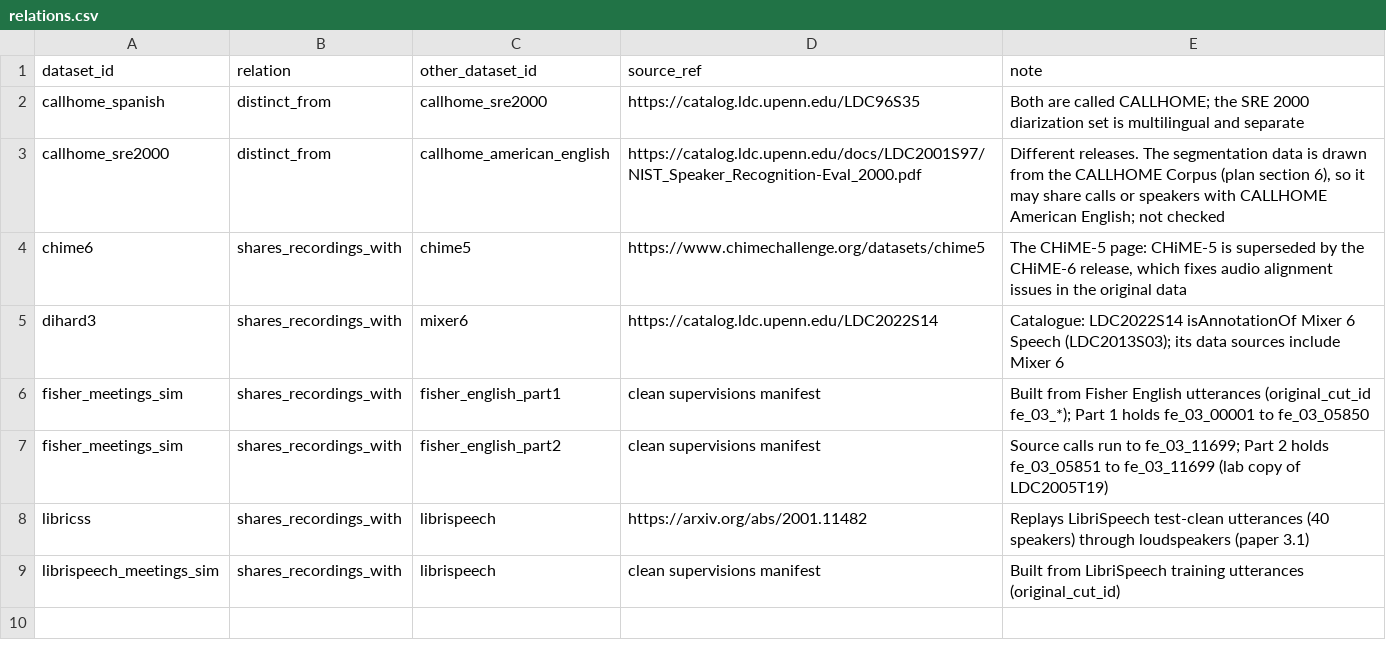
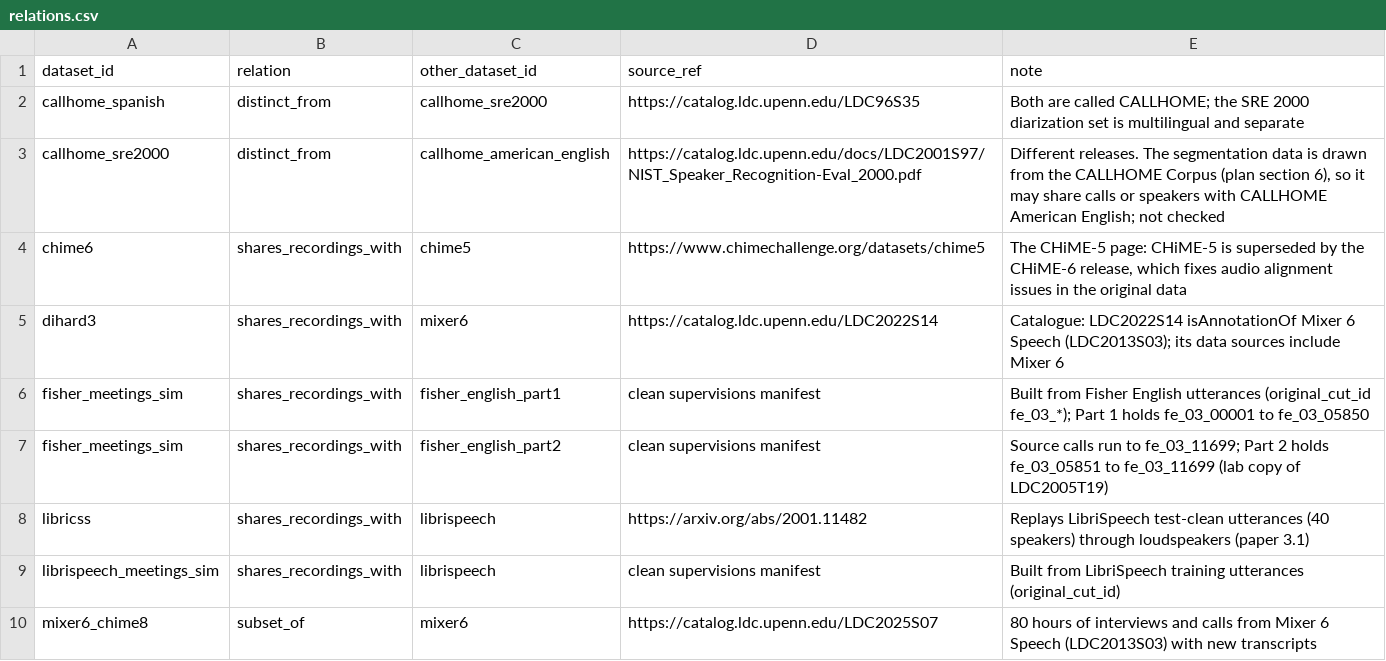
Before and after one commit to KimHaeri/sd_dataset_db, a CSV file: data/relations.csv, drawn as a sheet.

```diff
--- a/data/relations.csv
+++ b/data/relations.csv
@@ -9 +9,2 @@ libricss,shares_recordings_with,librispeech,https://arxiv.org/abs/2001.11482,Rep
 librispeech_meetings_sim,shares_recordings_with,librispeech,clean supervisions manifest,Built from LibriSpeech training utterances (original_cut_id)
+mixer6_chime8,subset_of,mixer6,https://catalog.ldc.upenn.edu/LDC2025S07,80 hours of interviews and calls from Mixer 6 Speech (LDC2013S03) with new transcripts
```
Also changed, not shown: data/challenge_membership.csv, data/datasets.csv, 6 other files.
